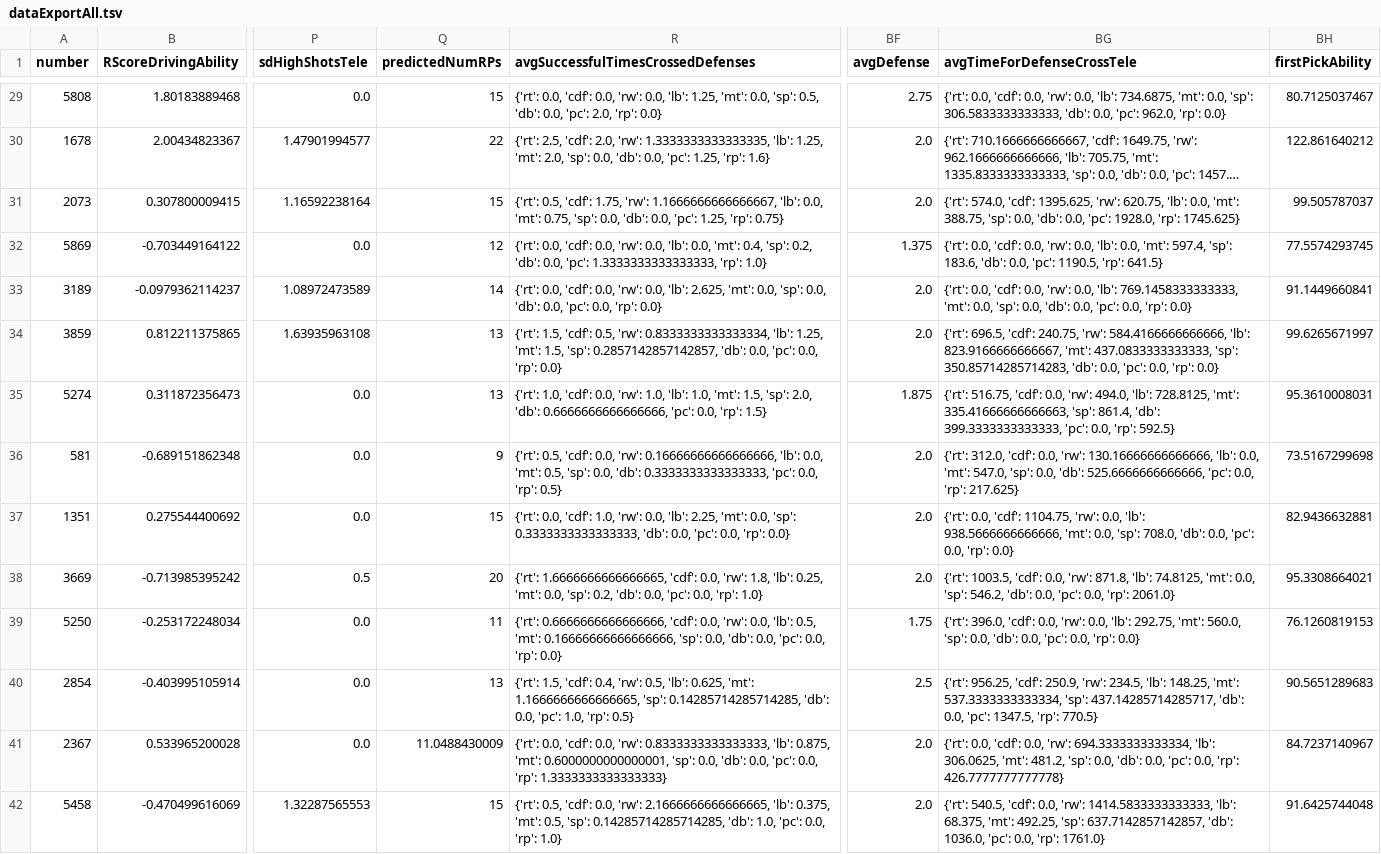
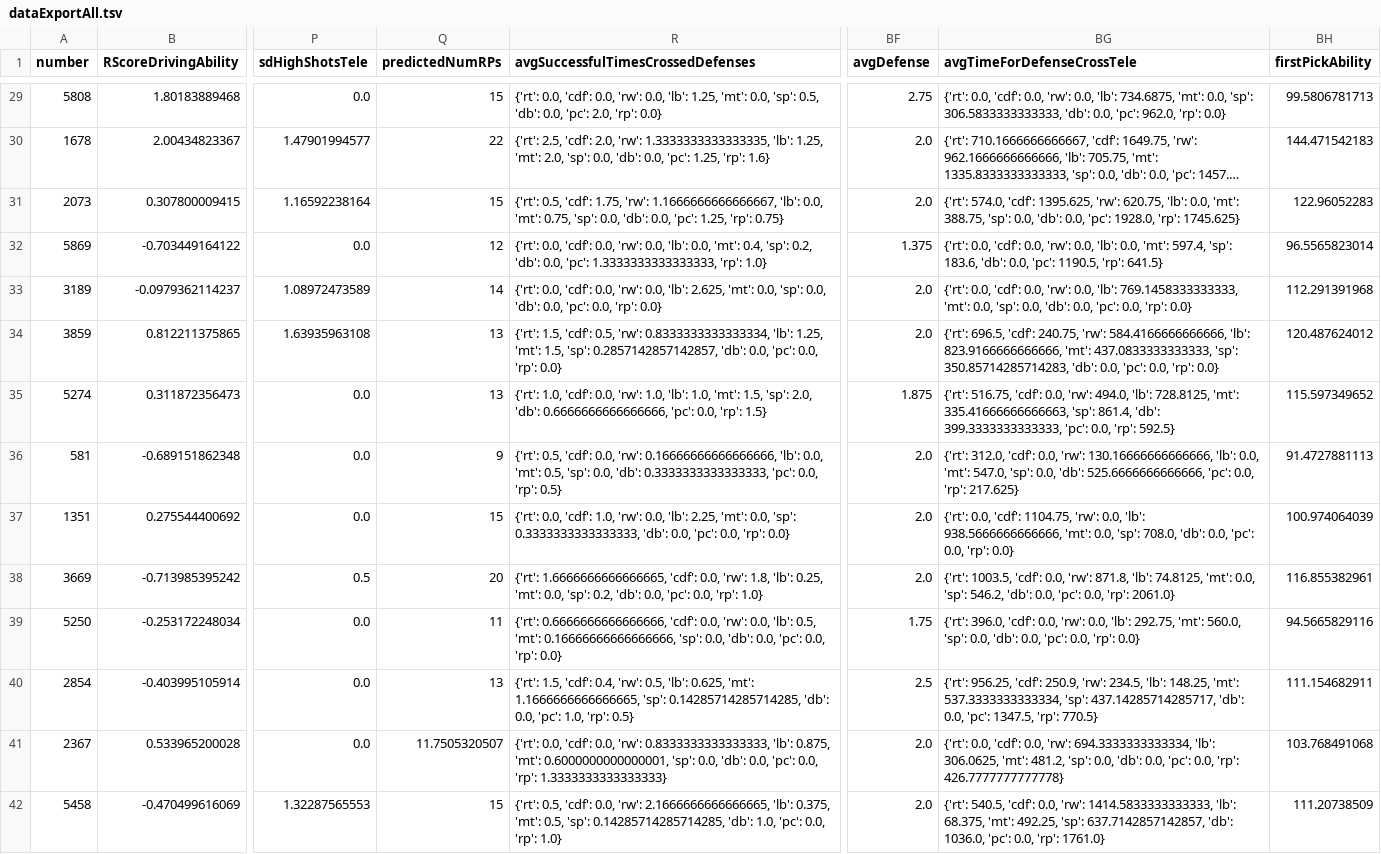
Before and after one commit to frc1678/server-2016, a TSV file: dataExportAll.tsv, drawn as a sheet; only a part is shown, gaps mark what is left out; long unchanged cells end in …; the diff covers the shown part only; the diff names each change by its address in the sheet, - before the commit and + after, or states it on an @@ line.

```diff
--- a/dataExportAll.tsv
+++ b/dataExportAll.tsv
-BH29 (firstPickAbility): 80.7125037467
+BH29 (firstPickAbility): 99.5806781713
-BH30 (firstPickAbility): 122.861640212
+BH30 (firstPickAbility): 144.471542183
-BH31 (firstPickAbility): 99.505787037
+BH31 (firstPickAbility): 122.96052283
-BH32 (firstPickAbility): 77.5574293745
+BH32 (firstPickAbility): 96.5565823014
-BH33 (firstPickAbility): 91.1449660841
+BH33 (firstPickAbility): 112.291391968
-BG34 (avgTimeForDefenseCrossTele): …584.4166666666666, 'lb': 823.9166666666667, 'mt': 437.0833333333333,…
+BG34 (avgTimeForDefenseCrossTele): …584.4166666666666, 'lb': 823.9166666666666, 'mt': 437.0833333333333,…
-BH34 (firstPickAbility): 99.6265671997
+BH34 (firstPickAbility): 120.487624012
-BH35 (firstPickAbility): 95.3610008031
+BH35 (firstPickAbility): 115.597349652
-BH36 (firstPickAbility): 73.5167299698
+BH36 (firstPickAbility): 91.4727881113
-BH37 (firstPickAbility): 82.9436632881
+BH37 (firstPickAbility): 100.974064039
-BH38 (firstPickAbility): 95.3308664021
+BH38 (firstPickAbility): 116.855382961
-BH39 (firstPickAbility): 76.1260819153
+BH39 (firstPickAbility): 94.5665829116
-BH40 (firstPickAbility): 90.5651289683
+BH40 (firstPickAbility): 111.154682911
-Q41 (predictedNumRPs): 11.0488430009
+Q41 (predictedNumRPs): 11.7505320507
-BH41 (firstPickAbility): 84.7237140967
+BH41 (firstPickAbility): 103.768491068
-BH42 (firstPickAbility): 91.6425744048
+BH42 (firstPickAbility): 111.20738509
```
Also changed, not shown: 52 edited cells elsewhere in this file, TSVExport-SAC.tsv, 5 other files.
